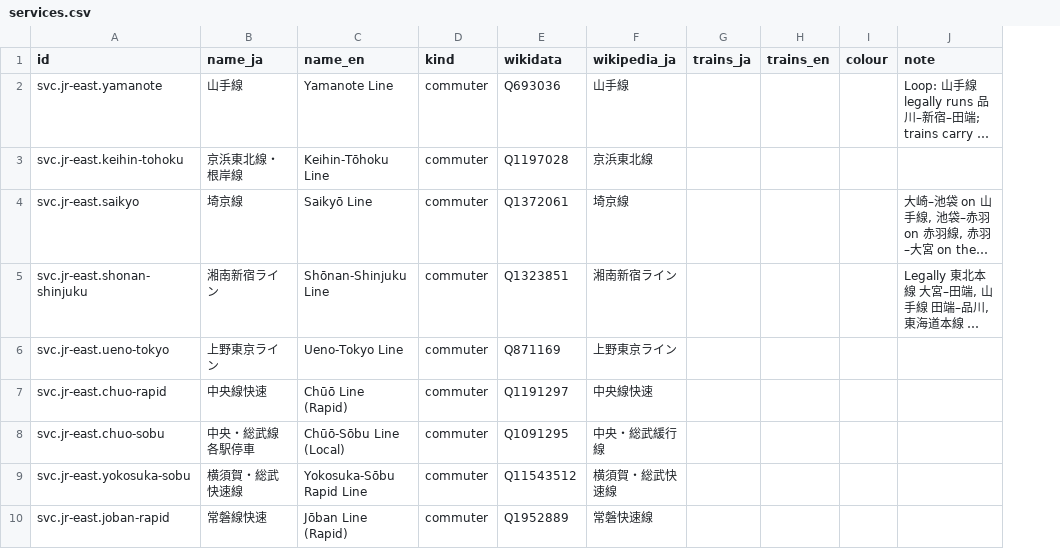
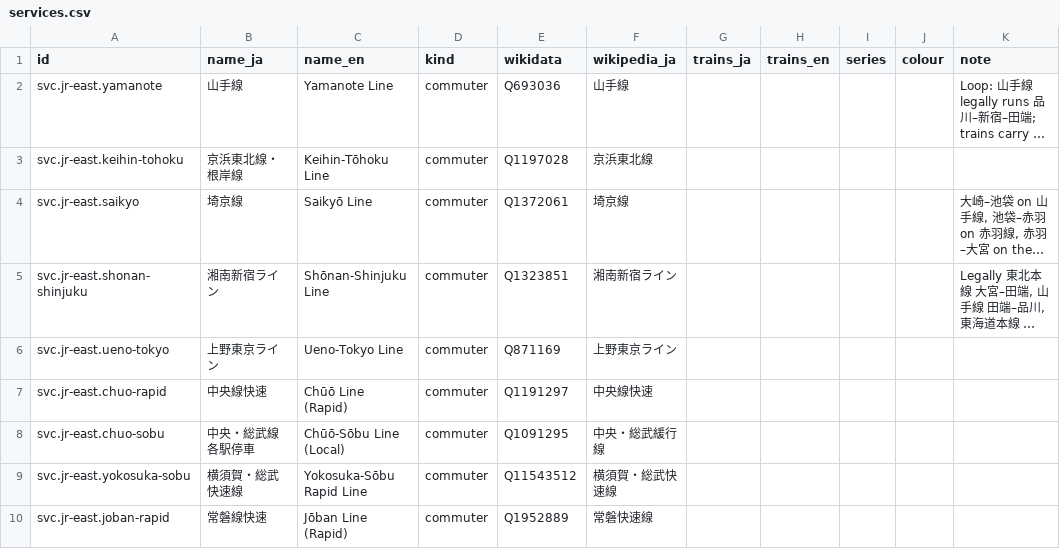
Before and after one commit to shoreless/tetsunote-api, a CSV file: data/services.csv, drawn as a sheet; only a part is shown; long unchanged cells end in …; the diff names each change by its address in the sheet, - before the commit and + after, or states it on an @@ line.

```diff
--- a/data/services.csv
+++ b/data/services.csv
+column I (series), empty
```
Also changed, not shown: 4 other files.
